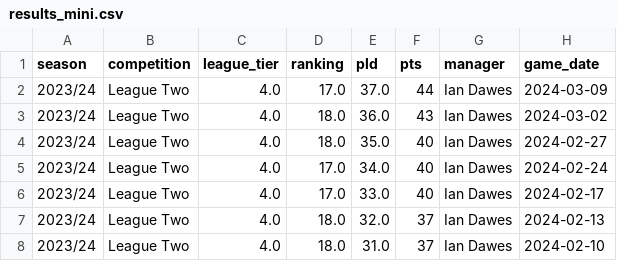
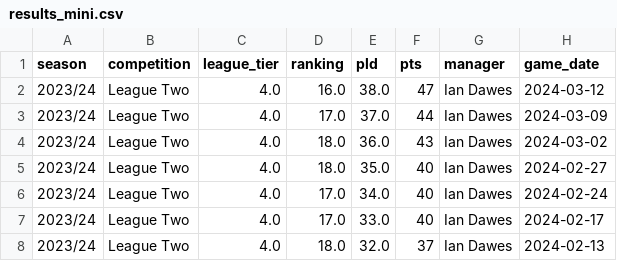
Before and after one commit to petebrown/league-position-tool, a CSV file: docs/input/results_mini.csv, drawn as a sheet; only a part is shown; the shorter side is filled out with more unchanged rows.

```diff
--- a/docs/input/results_mini.csv
+++ b/docs/input/results_mini.csv
@@ -1,2 +1,3 @@
 season,competition,league_tier,ranking,pld,pts,manager,game_date
+2023/24,League Two,4.0,16.0,38.0,47,Ian Dawes,2024-03-12
 2023/24,League Two,4.0,17.0,37.0,44,Ian Dawes,2024-03-09
```
